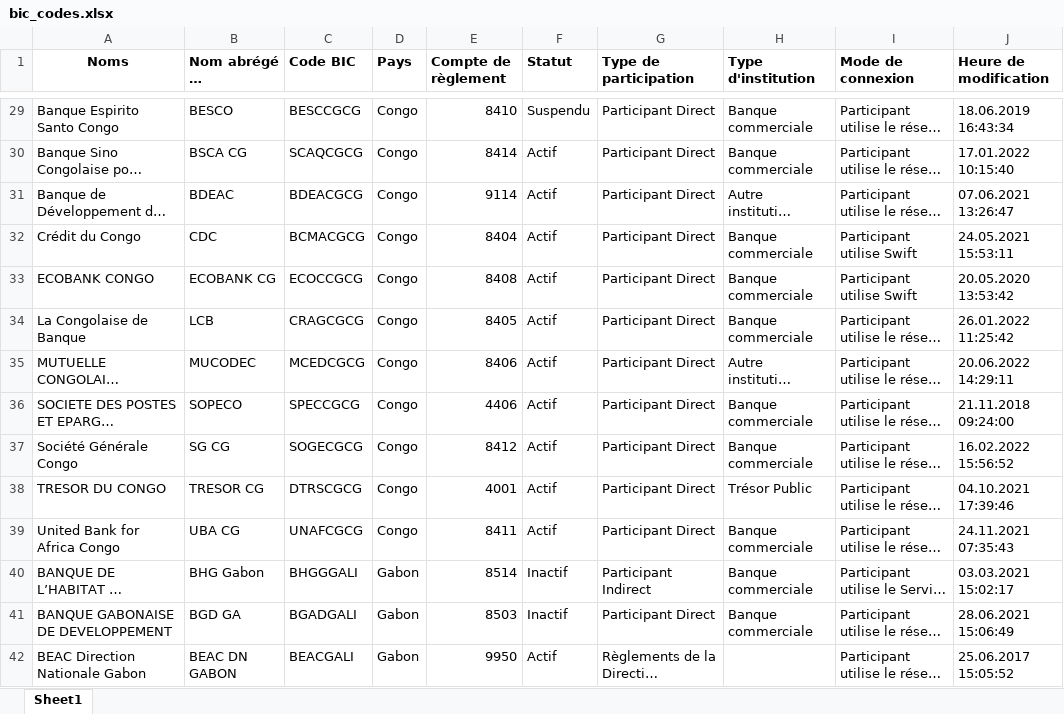
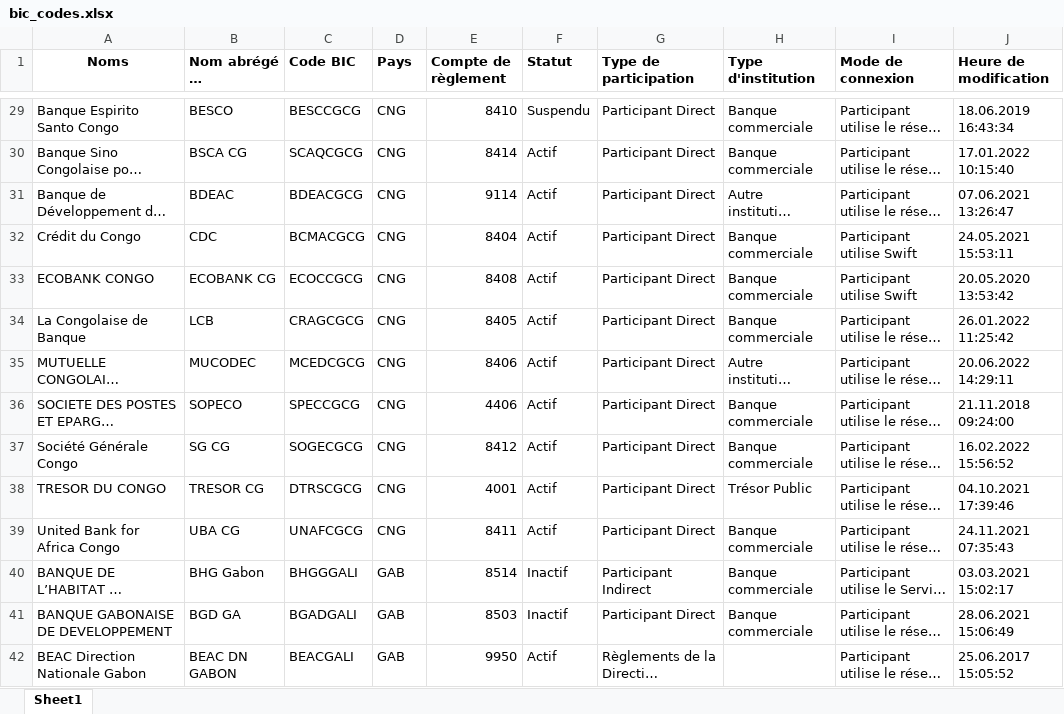
Before and after one commit to alannmatis2503/SWIFT_EXTRACTOR, an Excel workbook: data/bic_codes.xlsx, sheet Sheet1, drawn as a sheet; only a part is shown, gaps mark what is left out; long unchanged cells end in …; values as stored, in another font and other column widths than the file's, no borders; the diff covers the shown part only; the diff names each change by its address in the sheet, - before the commit and + after, or states it on an @@ line.

```diff
--- a/data/bic_codes.xlsx (sheet Sheet1)
+++ b/data/bic_codes.xlsx (sheet Sheet1)
-D29:D39 (Pays): Congo
+D29:D39 (Pays): CNG
-D40:D42 (Pays): Gabon
+D40:D42 (Pays): GAB
```
Also changed, not shown: 61 edited cells elsewhere in this sheet, 5 other files.
